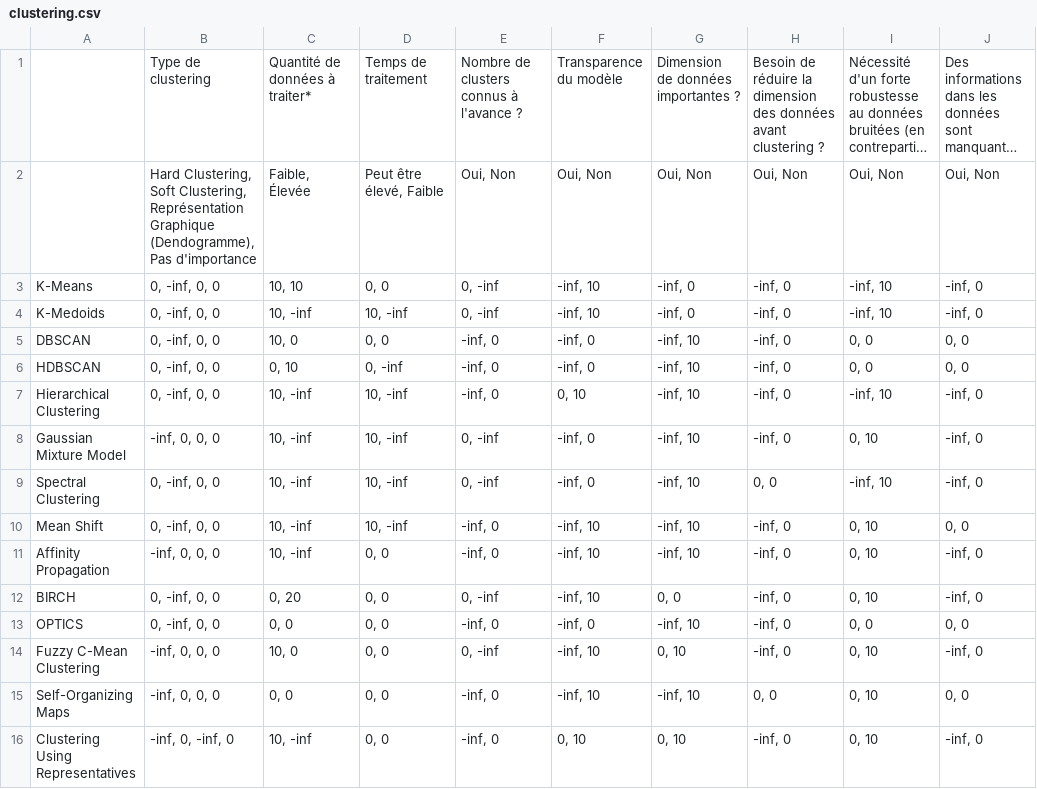
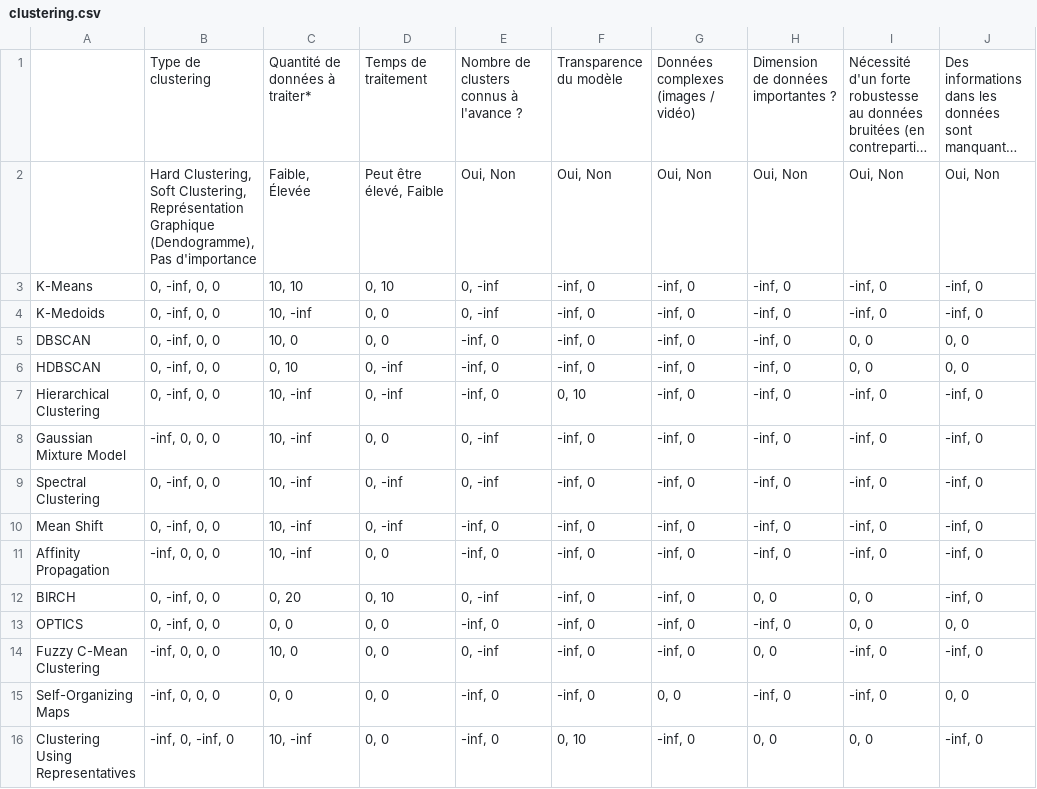
Before and after one commit to romano122333/projet_procom, a CSV file: clustering.csv, drawn as a sheet; only a part is shown; long unchanged cells end in …; the diff covers the shown part only; the diff names each change by its address in the sheet, - before the commit and + after, or states it on an @@ line.

```diff
--- a/clustering.csv
+++ b/clustering.csv
-G1: Dimension de données importantes ?
+G1: Données complexes (images / vidéo)
-H1: Besoin de réduire la dimension des données avant clustering ?
+H1: Dimension de données importantes ?
-D3: 0, 0
+D3: 0, 10
-F3:F4: -inf, 10
+F3:F4: -inf, 0
-I3:I4: -inf, 10
+I3:I4: -inf, 0
-D4: 10, -inf
+D4: 0, 0
-G5:G11: -inf, 10
+G5:G11: -inf, 0
-D7: 10, -inf
+D7: 0, -inf
-I7: -inf, 10
+I7: -inf, 0
-D8: 10, -inf
+D8: 0, 0
-I8: 0, 10
+I8: -inf, 0
-D9:D10: 10, -inf
+D9:D10: 0, -inf
-H9: 0, 0
+H9: -inf, 0
-I9: -inf, 10
+I9: -inf, 0
-F10:F12: -inf, 10
+F10:F12: -inf, 0
-I10:I11: 0, 10
+I10:I11: -inf, 0
-J10: 0, 0
+J10: -inf, 0
-D12: 0, 0
+D12: 0, 10
-G12: 0, 0
+G12: -inf, 0
-H12: -inf, 0
+H12: 0, 0
-I12: 0, 10
+I12: 0, 0
-G13: -inf, 10
+G13: -inf, 0
-F14:F15: -inf, 10
+F14:F15: -inf, 0
-G14: 0, 10
+G14: -inf, 0
-H14: -inf, 0
+H14: 0, 0
-I14:I15: 0, 10
+I14:I15: -inf, 0
-G15: -inf, 10
+G15: 0, 0
-H15: 0, 0
+H15: -inf, 0
-G16: 0, 10
+G16: -inf, 0
-H16: -inf, 0
+H16: 0, 0
-I16: 0, 10
+I16: 0, 0
```
Also changed, not shown: 6 added rows and 49 edited cells elsewhere in this file, 2 other files.
